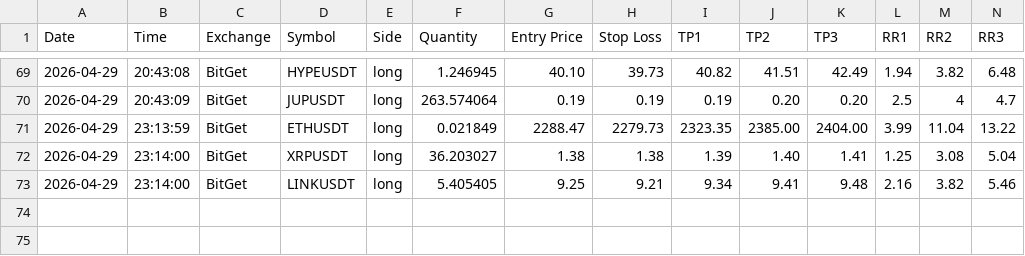
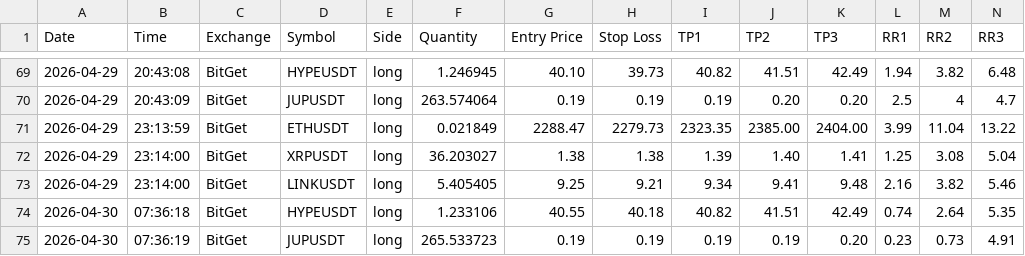
Before and after one commit to ballikov-lgtm/BotTrading, a CSV file: trades-ironclad.csv, drawn as a sheet; only a part is shown, gaps mark what is left out; rows hold the shown columns only; the diff names each change by its address in the sheet, - before the commit and + after, or states it on an @@ line.

```diff
--- a/trades-ironclad.csv
+++ b/trades-ironclad.csv
+row 74: 2026-04-30 | 07:36:18 | BitGet | HYPEUSDT | long | 1.233106 | 40.55 | 40.18 | 40.82 | 41.51 | 42.49 | 0.74 | 2.64 | 5.35
+row 75: 2026-04-30 | 07:36:19 | BitGet | JUPUSDT | long | 265.533723 | 0.19 | 0.19 | 0.19 | 0.19 | 0.20 | 0.23 | 0.73 | 4.91
```
Also changed, not shown: 4 other files.
